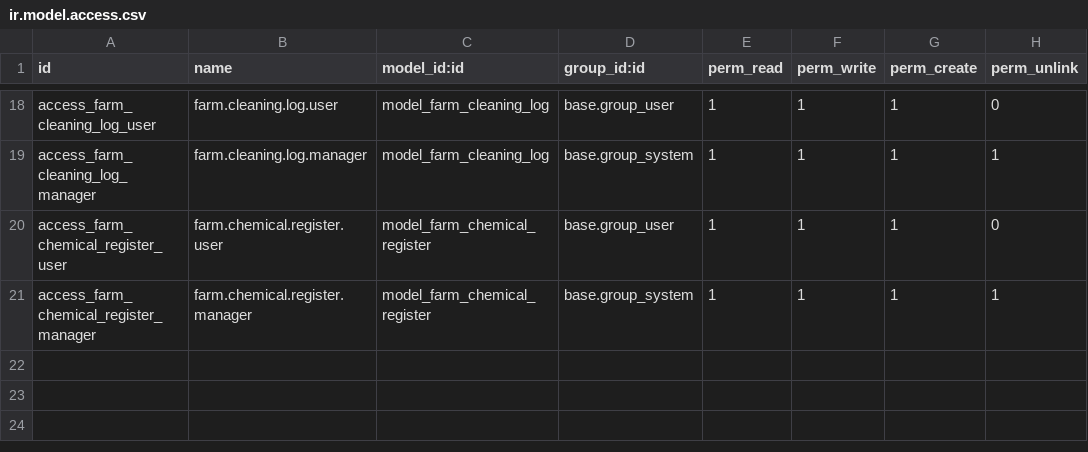
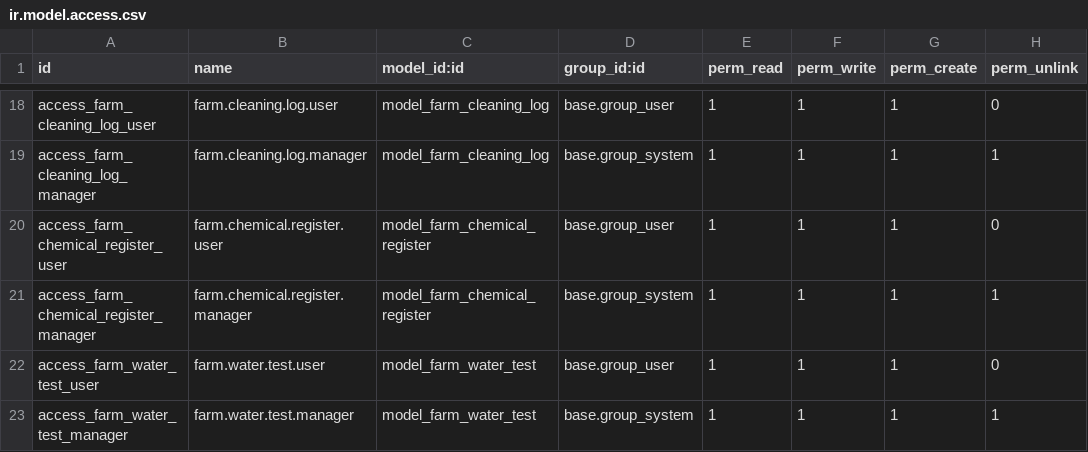
Before and after one commit to 7kulk37/vivafarm-odoo, a CSV file: vivafarm_cultivation/security/ir.model.access.csv, drawn as a sheet; only a part is shown, gaps mark what is left out; the diff names each change by its address in the sheet, - before the commit and + after, or states it on an @@ line.

Commit message:
feat(cultivation): CL-11 F-02 water stateful fail→action→retest record (GAP 3.1.1)

```diff
--- a/vivafarm_cultivation/security/ir.model.access.csv
+++ b/vivafarm_cultivation/security/ir.model.access.csv
+row 22: access_farm_water_test_user | farm.water.test.user | model_farm_water_test | base.group_user | 1 | 1 | 1 | 0
+row 23: access_farm_water_test_manager | farm.water.test.manager | model_farm_water_test | base.group_system | 1 | 1 | 1 | 1
```
Also changed, not shown: 5 other files.
